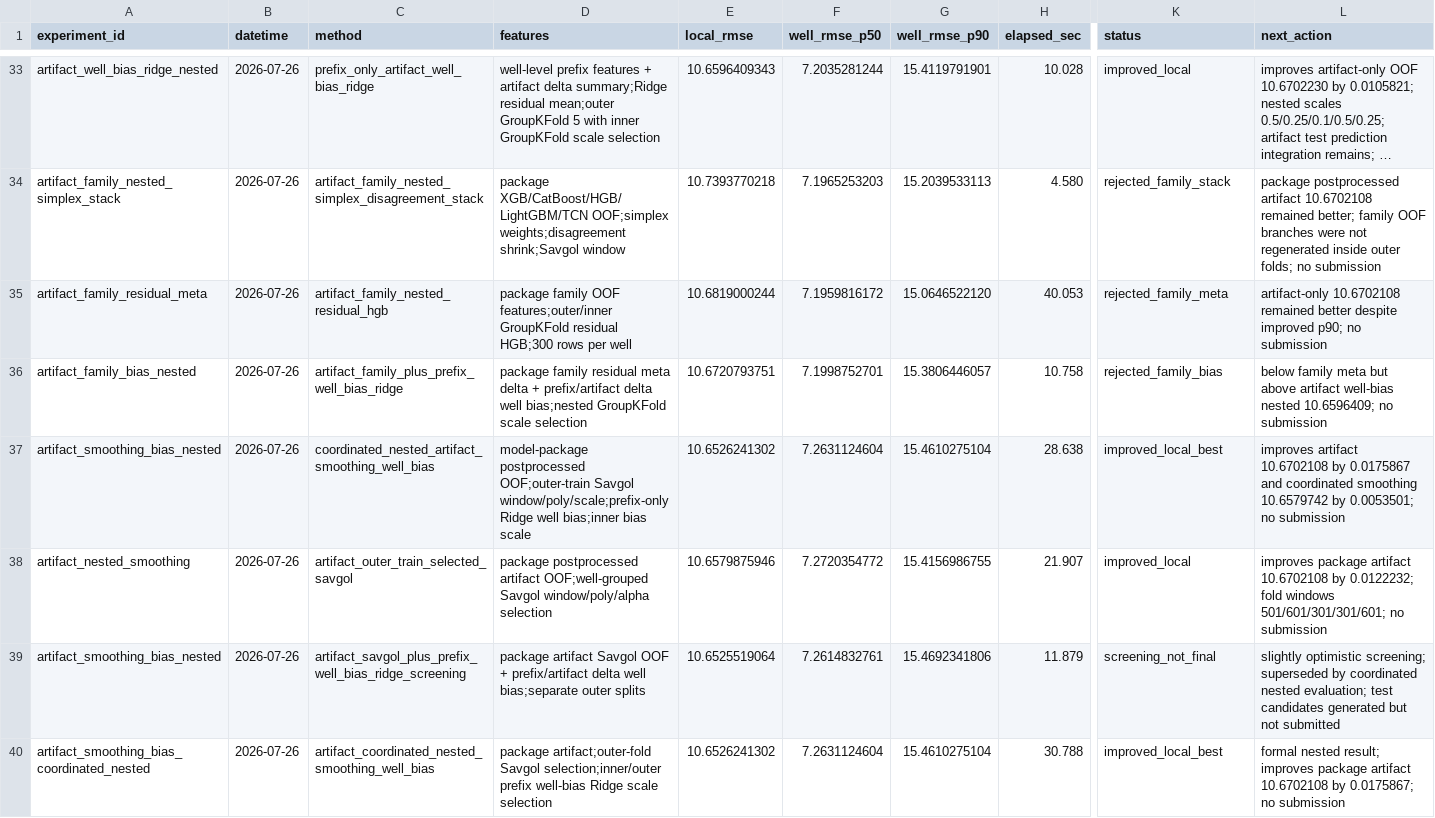
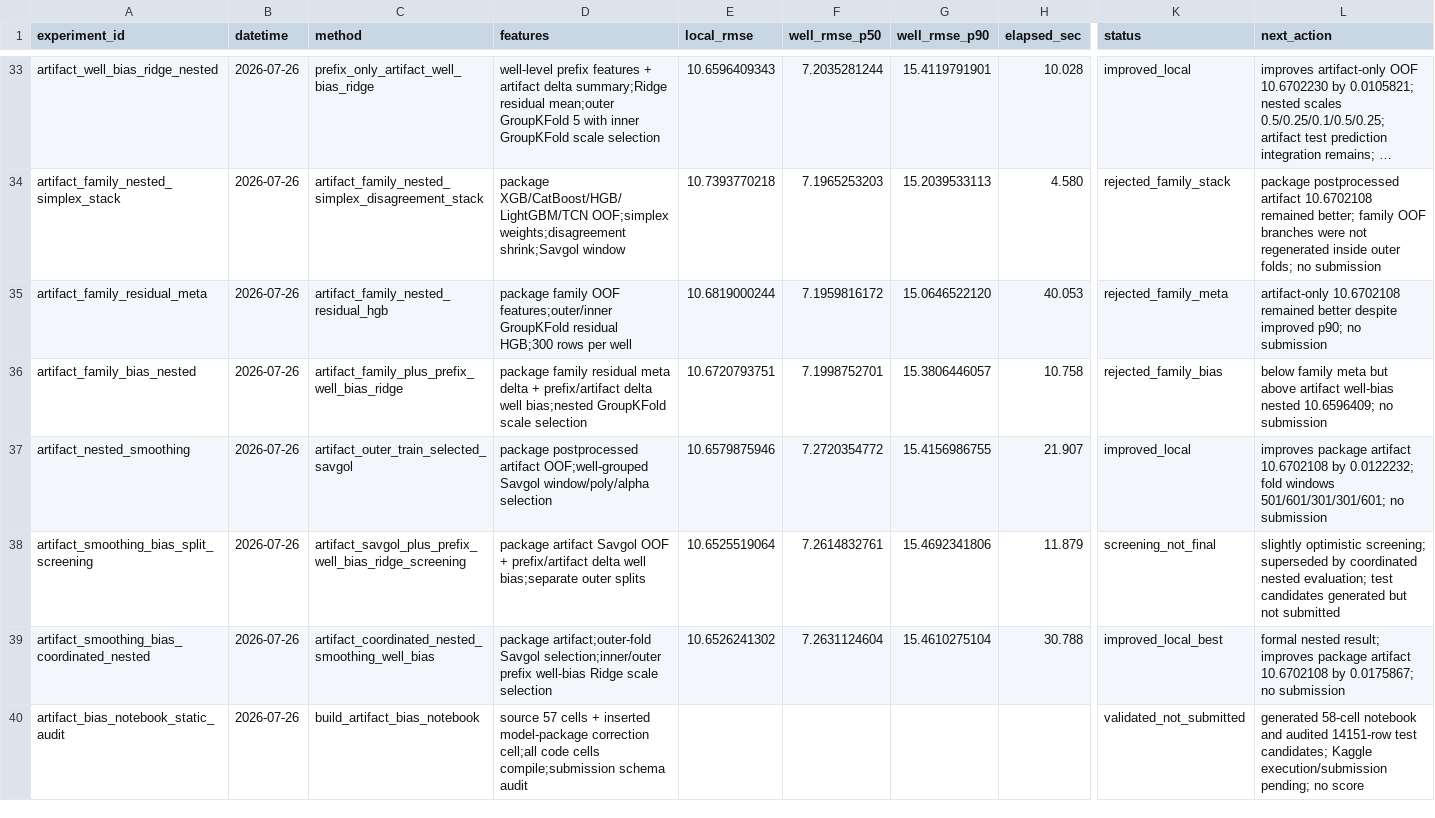
Before and after one commit to zakiyamaaaaa/Kaggle, a CSV file: rogii-wellbore-geology-prediction/experiments/results.csv, drawn as a sheet; only a part is shown, gaps mark what is left out; long unchanged cells end in …; removed rows and columns are numbered as before the commit, all else as after; rows hold the shown columns only; the diff names each change by its address in the sheet, - before the commit and + after, or states it on an @@ line.

Commit message:
rogii: build artifact bias notebook variant

```diff
--- a/rogii-wellbore-geology-prediction/experiments/results.csv
+++ b/rogii-wellbore-geology-prediction/experiments/results.csv
-row 37: artifact_smoothing_bias_nested | 2026-07-26 | coordinated_nested_artifact_smoothing_well_bias | model-package postprocessed OOF;outer-train Savgol window/poly/scale;prefix-only Ridge well bias;inner bias scale | 10.6526241302 | 7.2631124604 | 15.4610275104 | 28.638 | improved_local_best | improves artifact 10.6702108 by 0.0175867 and coordinated smoothing 10.6579742 by 0.0053501; no submission
-A38 (experiment_id): artifact_smoothing_bias_nested
+A38 (experiment_id): artifact_smoothing_bias_split_screening
+row 40: artifact_bias_notebook_static_audit | 2026-07-26 | build_artifact_bias_notebook | source 57 cells + inserted model-package correction cell;all code cells compile;submission schema audit |  |  |  |  | validated_not_submitted | generated 58-cell notebook and audited 14151-row test candidates; Kaggle execution/submission pending; no score
```
Also changed, not shown: 7 other files.
